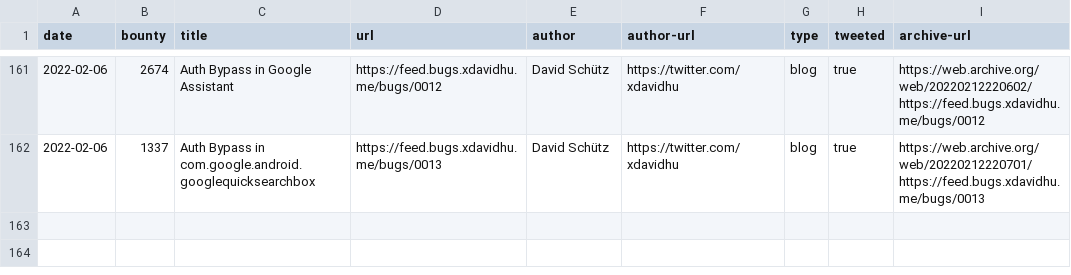
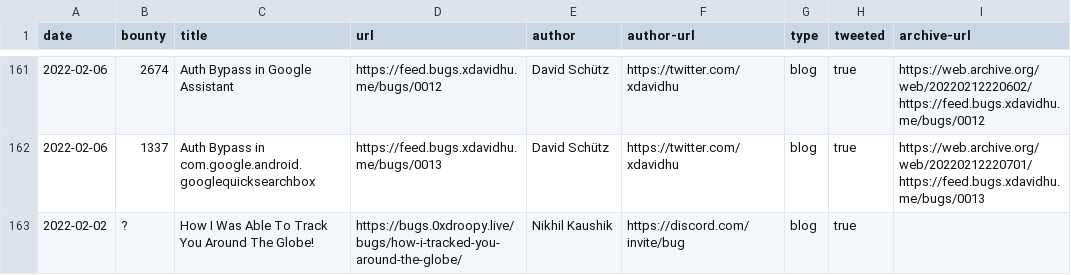
Before and after one commit to xdavidhu/awesome-google-vrp-writeups, a CSV file: writeups.csv, drawn as a sheet; only a part is shown, gaps mark what is left out.

Commit message:
Update writeups.csv
Writeup

```diff
--- a/writeups.csv
+++ b/writeups.csv
@@ -162 +162,2 @@ date,bounty,title,url,author,author-url,type,tweeted,archive-url
 2022-02-06,1337,Auth Bypass in com.google.android.googlequicksearchbox,https://feed.bugs.xdavidhu.me/bugs/0013,David Schütz,https://twitter.com/xdavidhu,blog,true,https://web.archive.org/web/20220212220701/https://feed.bugs.xdavidhu.me/bugs/0013
+2022-02-02,?,How I Was Able To Track You Around The Globe!,https://bugs.0xdroopy.live/bugs/how-i-tracked-you-around-the-globe/,Nikhil Kaushik,https://discord.com/invite/bug,blog,true
```
